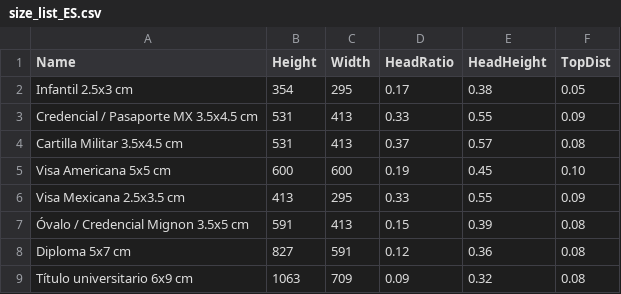
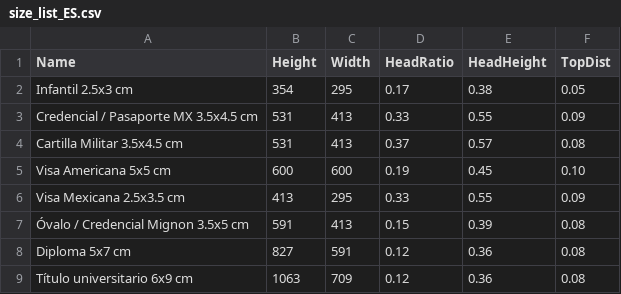
Before and after one commit to iacreativo/retoka-photos, a CSV file: demo/assets/size_list_ES.csv, drawn as a sheet.

Commit message:
Titulo v5: ratio 0.09->0.12 (era el mas bajo, provocaba crop demasiado pequeno); compliance overlay aspect-aware
El usuario reporto que Titulo Universitario 6x9 cm daba error. Causa probable: ratio=0.09 era el mas bajo de los 8 tamanos, lo que producia un crop de ~204x136 pixeles para una cara tipica. A 5x upscale para llegar a 1063x709, esto es muy fragil y rompe el algoritmo en algunos fotos.

Subo ratio a 0.12 (mismo nivel que Diploma), que mantiene el estilo retrato ejecutivo (chin ~50%%, head_h ~44%%) pero con un crop mas robusto.

Tambien arreglo bug en compliance_overlay.py: la formula face_h_fraction = sqrt(ratio) solo es correcta para fotos cuadradas. Para fotos portrait (H > W), el face_h REAL del algoritmo es sqrt(ratio * W/H), que es MENOR. Sin este fix, el overlay siempre mostraba un head_h mayor al real (ej: para Pasaporte mostraba 75%% pero el real era 66%%).

Nueva formula aspect-aware: face_h_fraction = sqrt(ratio * W/H). Para fotos cuadradas se reduce a sqrt(ratio). Para portrait da el valor real.

CSV_VERSION 4 -> 5 para invalidar overrides v4.

```diff
--- a/demo/assets/size_list_ES.csv
+++ b/demo/assets/size_list_ES.csv
@@ -8,2 +8,2 @@ Visa Mexicana 2.5x3.5 cm,413,295,0.33,0.55,0.09
 Diploma 5x7 cm,827,591,0.12,0.36,0.08
-Título universitario 6x9 cm,1063,709,0.09,0.32,0.08
+Título universitario 6x9 cm,1063,709,0.12,0.36,0.08
```
Also changed, not shown: 2 other files.
